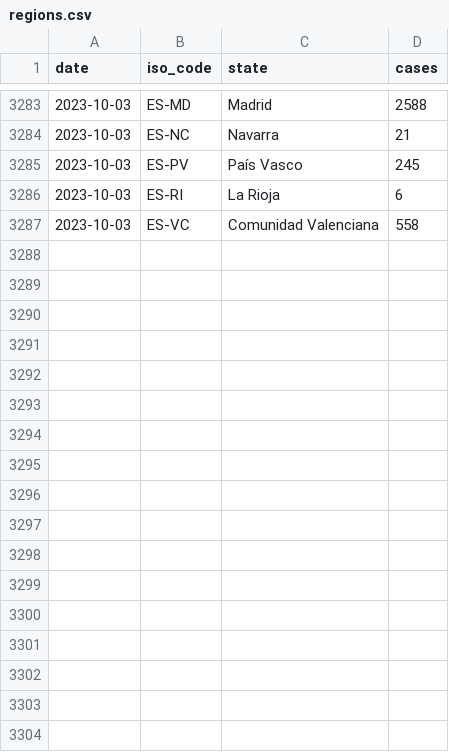
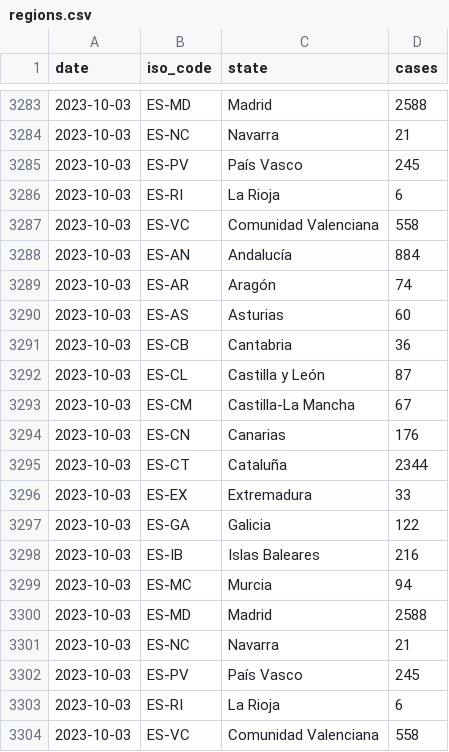
Before and after one commit to svavassori/monkeypox-spain, a CSV file: data/regions.csv, drawn as a sheet; only a part is shown, gaps mark what is left out; the diff names each change by its address in the sheet, - before the commit and + after, or states it on an @@ line.

```diff
--- a/data/regions.csv
+++ b/data/regions.csv
+row 3288: 2023-10-03 | ES-AN | Andalucía | 884
+row 3289: 2023-10-03 | ES-AR | Aragón | 74
+row 3290: 2023-10-03 | ES-AS | Asturias | 60
+row 3291: 2023-10-03 | ES-CB | Cantabria | 36
+row 3292: 2023-10-03 | ES-CL | Castilla y León | 87
+row 3293: 2023-10-03 | ES-CM | Castilla-La Mancha | 67
+row 3294: 2023-10-03 | ES-CN | Canarias | 176
+row 3295: 2023-10-03 | ES-CT | Cataluña | 2344
+row 3296: 2023-10-03 | ES-EX | Extremadura | 33
+row 3297: 2023-10-03 | ES-GA | Galicia | 122
+row 3298: 2023-10-03 | ES-IB | Islas Baleares | 216
+row 3299: 2023-10-03 | ES-MC | Murcia | 94
+row 3300: 2023-10-03 | ES-MD | Madrid | 2588
+row 3301: 2023-10-03 | ES-NC | Navarra | 21
+row 3302: 2023-10-03 | ES-PV | País Vasco | 245
+row 3303: 2023-10-03 | ES-RI | La Rioja | 6
+row 3304: 2023-10-03 | ES-VC | Comunidad Valenciana | 558
```
Also changed, not shown: data/spain.csv, 2 other files.
